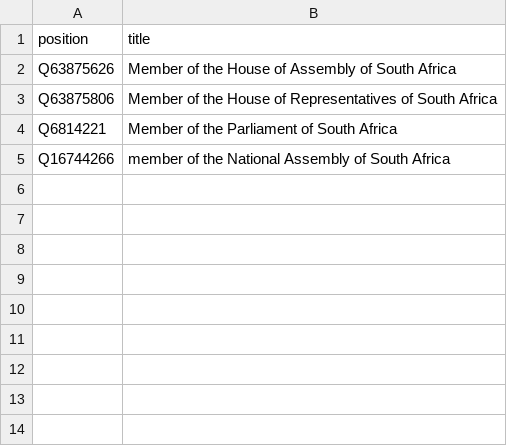
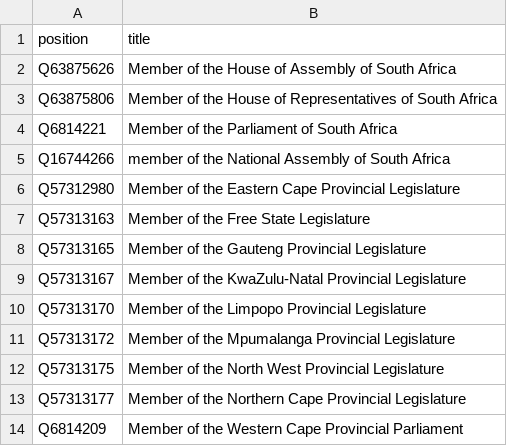
Before and after one commit to every-politician-scrapers/south-africa-cabinet, a CSV file: wikidata/legislative-positions.csv, drawn as a sheet; the diff names each change by its address in the sheet, - before the commit and + after, or states it on an @@ line.

Commit message:
add provincial legislatures

```diff
--- a/wikidata/legislative-positions.csv
+++ b/wikidata/legislative-positions.csv
+row 6: Q57312980 | Member of the Eastern Cape Provincial Legislature
+row 7: Q57313163 | Member of the Free State Legislature
+row 8: Q57313165 | Member of the Gauteng Provincial Legislature
+row 9: Q57313167 | Member of the KwaZulu-Natal Provincial Legislature
+row 10: Q57313170 | Member of the Limpopo Provincial Legislature
+row 11: Q57313172 | Member of the Mpumalanga Provincial Legislature
+row 12: Q57313175 | Member of the North West Provincial Legislature
+row 13: Q57313177 | Member of the Northern Cape Provincial Legislature
+row 14: Q6814209 | Member of the Western Cape Provincial Parliament
```
